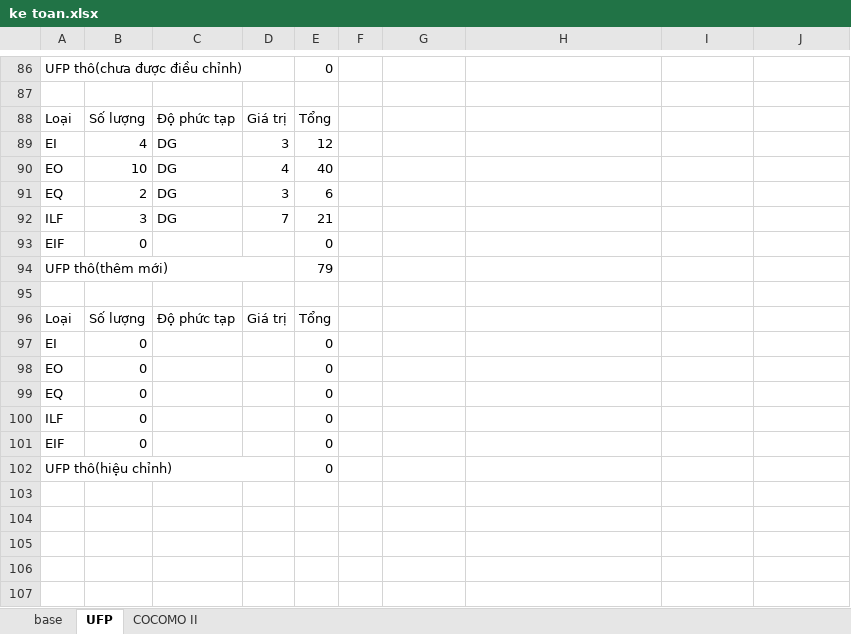
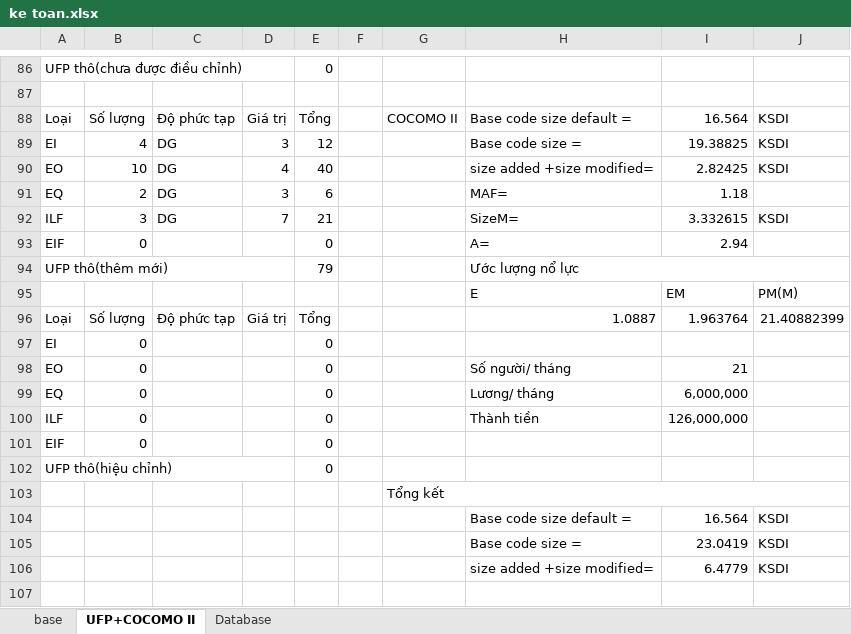
Before and after one commit to MoricVo/CuaHangNongDuoc, an Excel workbook: ke toan.xlsx, sheet UFP+COCOMO II, drawn as a sheet; only a part is shown, gaps mark what is left out; values as stored, in another font and other column widths than the file's, no cell formats; charts and pictures not drawn; the diff covers the shown part only; the diff names each change by its address in the sheet, - before the commit and + after, or states it on an @@ line.

Commit message:
asd

```diff
--- a/ke toan.xlsx (sheet UFP+COCOMO II)
+++ b/ke toan.xlsx (sheet UFP+COCOMO II)
-sheet tab: UFP
+sheet tab: UFP+COCOMO II
@@ sheet tab hidden: COCOMO II @@
+sheet tab: Database
-G88: (empty)
+G88: COCOMO II
-H88: (empty)
+H88: Base code size default =
-I88: (empty)
+I88: 16.564
-J88:J90: (empty)
+J88:J90: KSDI
-H89: (empty)
+H89: Base code size =
-I89: (empty)
+I89: 19.38825
-H90: (empty)
+H90: size added +size modified=
-I90: (empty)
+I90: 2.82425
-H91: (empty)
+H91: MAF=
-I91: (empty)
+I91: 1.18
-H92: (empty)
+H92: SizeM=
-I92: (empty)
+I92: 3.332615
-J92: (empty)
+J92: KSDI
-H93: (empty)
+H93: A=
-I93: (empty)
+I93: 2.94
-H94: (empty)
+H94: Ước lượng nổ lực
+H94:J94 merged
-row 95: (empty)
+row 95:  |  |  |  |  |  |  | E | EM | PM(M)
-H96: (empty)
+H96: 1.0887
-I96: (empty)
+I96: 1.963764
-J96: (empty)
+J96: 21.40882399
-H98: (empty)
+H98: Số người/ tháng
-I98: (empty)
+I98: 21
-H99: (empty)
+H99: Lương/ tháng
-I99: (empty)
+I99: 6,000,000
-H100: (empty)
+H100: Thành tiền
-I100: (empty)
+I100: 126,000,000
+row 103:  |  |  |  |  |  | Tổng kết
+row 104:  |  |  |  |  |  |  | Base code size default = | 16.564 | KSDI
+row 105:  |  |  |  |  |  |  | Base code size = | 23.0419 | KSDI
+row 106:  |  |  |  |  |  |  | size added +size modified= | 6.4779 | KSDI
+row 107: (empty)
```
Also changed, not shown: 3 added rows, 94 edited cells and merged cells elsewhere in this sheet, cell formats, charts or pictures.
